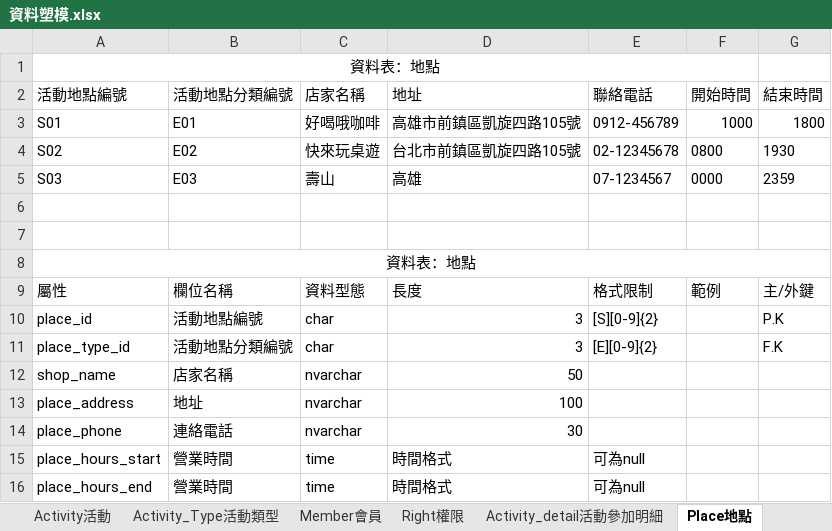
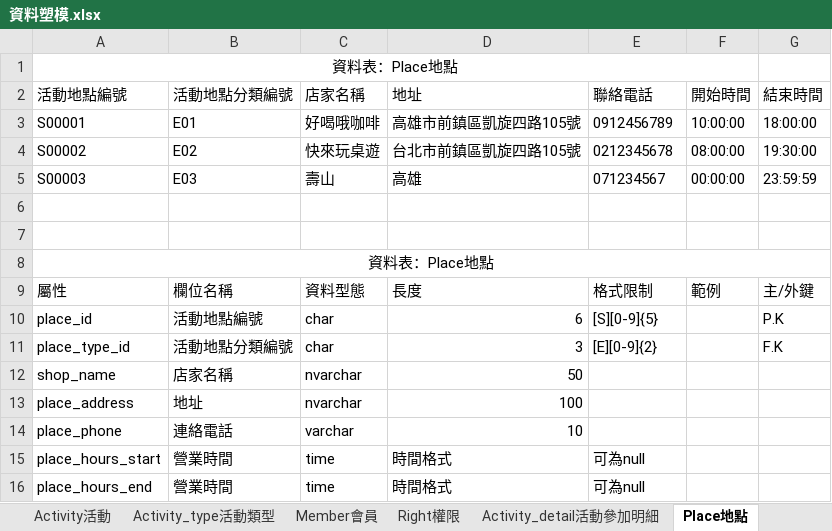
Before and after one commit to mini3575445/SchoolVM, an Excel workbook: 作業區/系統分析與設計作業/作業2-資料塑模作業/資料塑模.xlsx, sheet Place地點, drawn as a sheet; values as stored, in another font and other column widths than the file's, no borders; the diff names each change by its address in the sheet, - before the commit and + after, or states it on an @@ line.

```diff
--- a/作業區/系統分析與設計作業/作業2-資料塑模作業/資料塑模.xlsx (sheet Place地點)
+++ b/作業區/系統分析與設計作業/作業2-資料塑模作業/資料塑模.xlsx (sheet Place地點)
-sheet tab: Activity_Type活動類型
+sheet tab: Activity_type活動類型
-A1: 資料表：地點
+A1: 資料表：Place地點
-A3: S01
+A3: S00001
-E3: 0912-456789
+E3: 0912456789
-F3: 1000
+F3: 10:00:00
-G3: 1800
+G3: 18:00:00
-A4: S02
+A4: S00002
-E4: 02-12345678
+E4: 0212345678
-F4: 0800
+F4: 08:00:00
-G4: 1930
+G4: 19:30:00
-A5: S03
+A5: S00003
-E5: 07-1234567
+E5: 071234567
-F5: 0000
+F5: 00:00:00
-G5: 2359
+G5: 23:59:59
-A8: 資料表：地點
+A8: 資料表：Place地點
-D10: 3
+D10: 6
-E10: [S][0-9]{2}
+E10: [S][0-9]{5}
-C14: nvarchar
+C14: varchar
-D14: 30
+D14: 10
```
Also changed, not shown: sheet Member會員, sheet Activity活動, sheet Friend好友, sheet Right權限, sheet Place_type地點分類, sheet Activity_type活動類型, 1 more sheet, other sheet tabs, 34 other files.
